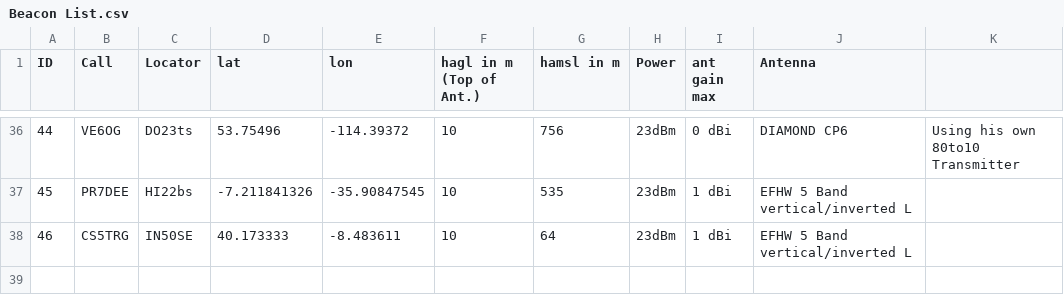
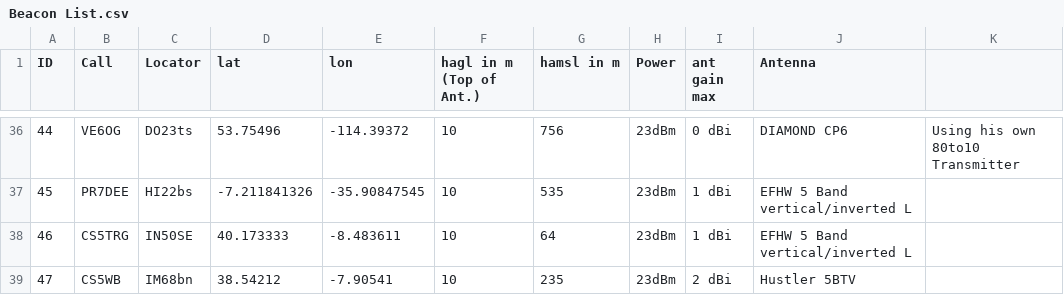
Before and after one commit to HB9VQQ/WSPRBeacon, a CSV file: Beacon List.csv, drawn as a sheet; only a part is shown, gaps mark what is left out; the diff names each change by its address in the sheet, - before the commit and + after, or states it on an @@ line.

Commit message:
Add files via upload

```diff
--- a/Beacon List.csv
+++ b/Beacon List.csv
+row 39: 47 | CS5WB | IM68bn | 38.54212 | -7.90541 | 10 | 235 | 23dBm | 2 dBi | Hustler 5BTV
```
